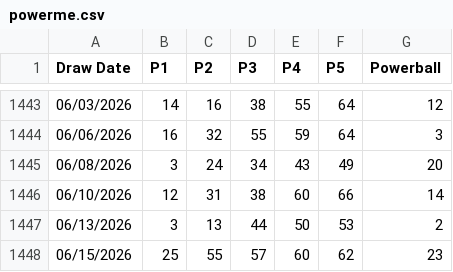
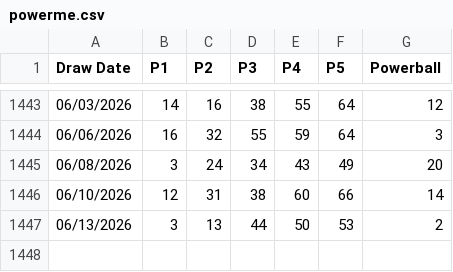
Before and after one commit to r9wbcm49dd-sys/LotteryMapData, a CSV file: csv/powerme.csv, drawn as a sheet; only a part is shown, gaps mark what is left out; the diff names each change by its address in the sheet, - before the commit and + after, or states it on an @@ line.

Commit message:
Update powerme.csv

```diff
--- a/csv/powerme.csv
+++ b/csv/powerme.csv
-row 1448: 06/15/2026 | 25 | 55 | 57 | 60 | 62 | 23
```
